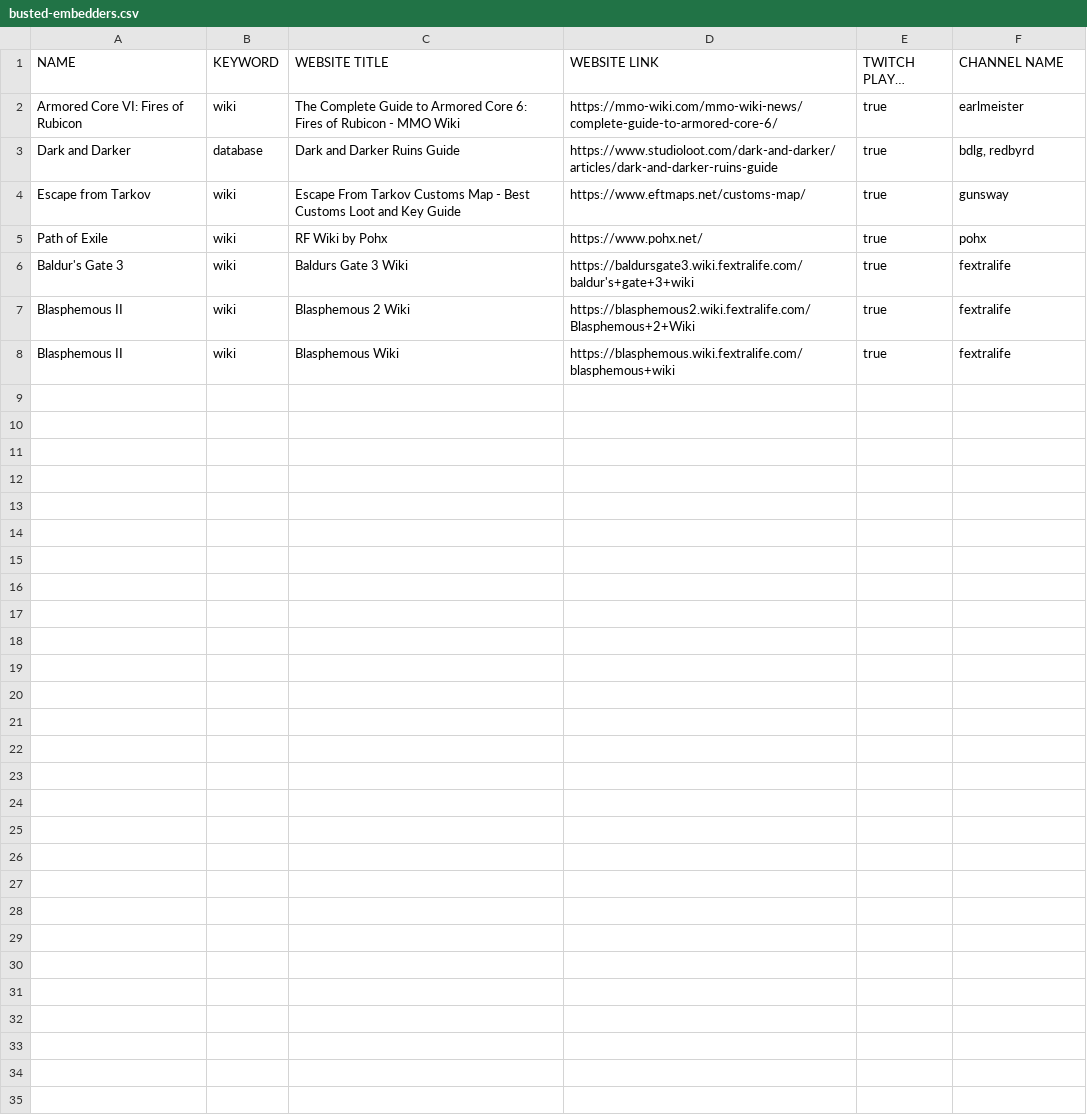
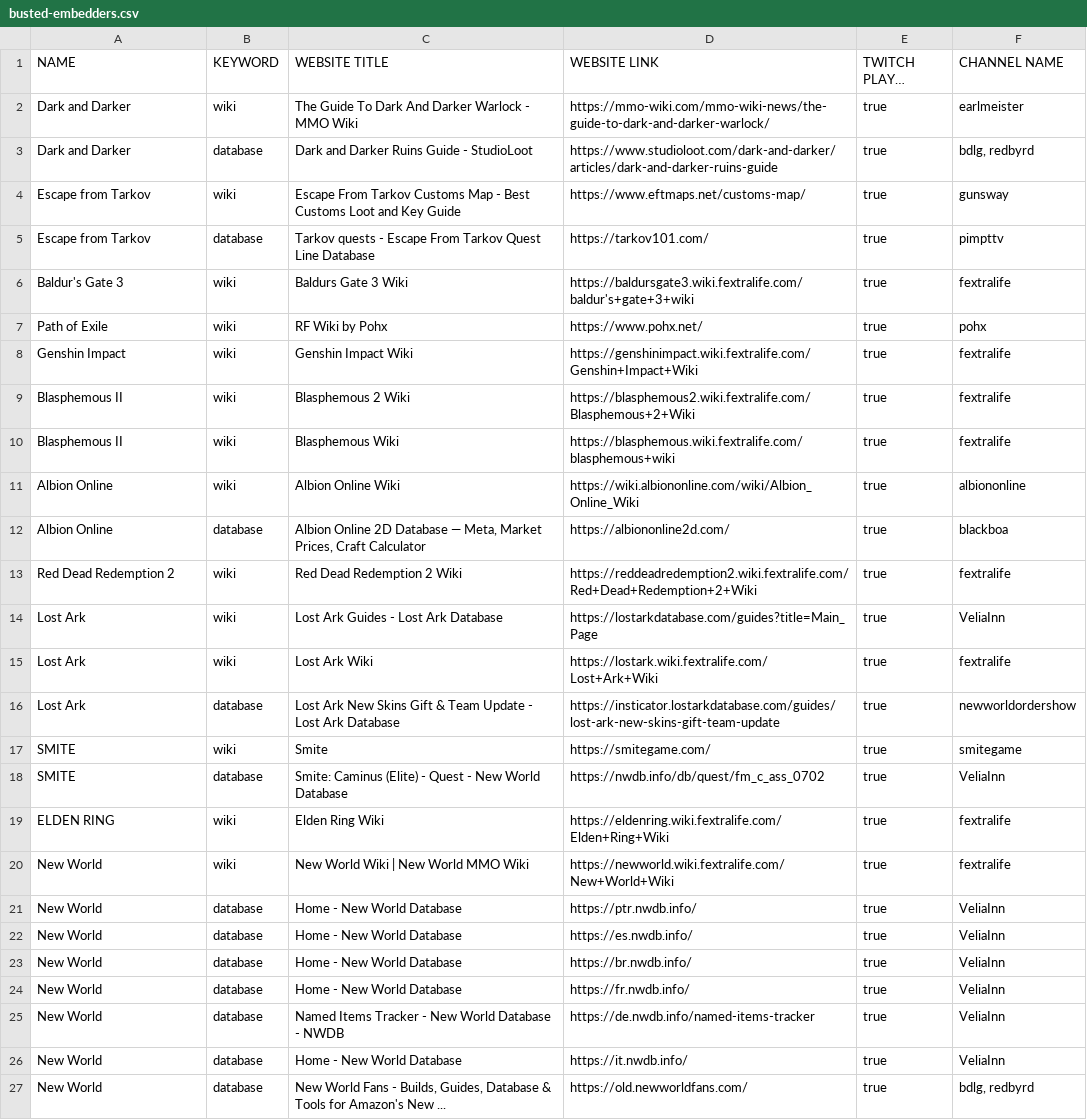
Before and after one commit to Agagnier35/twitch-embedded-buster, a CSV file: busted-embedders.csv, drawn as a sheet; long unchanged cells end in …; addresses are those after the commit; the diff names each change by its address in the sheet, - before the commit and + after, or states it on an @@ line.

```diff
--- a/busted-embedders.csv
+++ b/busted-embedders.csv
-A2 (NAME): Armored Core VI: Fires of Rubicon
+A2 (NAME): Dark and Darker
-C2 (WEBSITE TITLE): The Complete Guide to Armored Core 6: Fires of Rubicon - MMO…
+C2 (WEBSITE TITLE): The Guide To Dark And Darker Warlock - MMO…
-D2 (WEBSITE LINK): https://mmo-wiki.com/mmo-wiki-news/complete-guide-to-armored-core-6/
+D2 (WEBSITE LINK): https://mmo-wiki.com/mmo-wiki-news/the-guide-to-dark-and-darker-warlock/
-C3 (WEBSITE TITLE): Dark and Darker Ruins Guide
+C3 (WEBSITE TITLE): Dark and Darker Ruins Guide - StudioLoot
+row 5: Escape from Tarkov | database | Tarkov quests - Escape From Tarkov Quest Line Database | https://tarkov101.com/ | true | pimpttv
+row 6: Baldur's Gate 3 | wiki | Baldurs Gate 3 Wiki | https://baldursgate3.wiki.fextralife.com/baldur's+gate+3+wiki | true | fextralife
-A8 (NAME): Baldur's Gate 3
+A8 (NAME): Genshin Impact
-C8 (WEBSITE TITLE): Baldurs Gate 3 Wiki
+C8 (WEBSITE TITLE): Genshin Impact Wiki
-D8 (WEBSITE LINK): https://baldursgate3.wiki.fextralife.com/baldur's+gate+3+wiki
+D8 (WEBSITE LINK): https://genshinimpact.wiki.fextralife.com/Genshin+Impact+Wiki
+row 11: Albion Online | wiki | Albion Online Wiki | https://wiki.albiononline.com/wiki/Albion_Online_Wiki | true | albiononline
+row 12: Albion Online | database | Albion Online 2D Database — Meta, Market Prices, Craft Calculator | https://albiononline2d.com/ | true | blackboa
+row 13: Red Dead Redemption 2 | wiki | Red Dead Redemption 2 Wiki | https://reddeadredemption2.wiki.fextralife.com/Red+Dead+Redemption+2+Wiki | true | fextralife
+row 14: Lost Ark | wiki | Lost Ark Guides - Lost Ark Database | https://lostarkdatabase.com/guides?title=Main_Page | true | VeliaInn
+row 15: Lost Ark | wiki | Lost Ark Wiki | https://lostark.wiki.fextralife.com/Lost+Ark+Wiki | true | fextralife
+row 16: Lost Ark | database | Lost Ark New Skins Gift & Team Update - Lost Ark Database | https://insticator.lostarkdatabase.com/guides/lost-ark-new-skins-gift-team-update | true | newworldordershow
+row 17: SMITE | wiki | Smite | https://smitegame.com/ | true | smitegame
+row 18: SMITE | database | Smite: Caminus (Elite) - Quest - New World Database | https://nwdb.info/db/quest/fm_c_ass_0702 | true | VeliaInn
+row 19: ELDEN RING | wiki | Elden Ring Wiki | https://eldenring.wiki.fextralife.com/Elden+Ring+Wiki | true | fextralife
+row 20: New World | wiki | New World Wiki | New World MMO Wiki | https://newworld.wiki.fextralife.com/New+World+Wiki | true | fextralife
+row 21: New World | database | Home - New World Database | https://ptr.nwdb.info/ | true | VeliaInn
+row 22: New World | database | Home - New World Database | https://es.nwdb.info/ | true | VeliaInn
+row 23: New World | database | Home - New World Database | https://br.nwdb.info/ | true | VeliaInn
+row 24: New World | database | Home - New World Database | https://fr.nwdb.info/ | true | VeliaInn
+row 25: New World | database | Named Items Tracker - New World Database - NWDB | https://de.nwdb.info/named-items-tracker | true | VeliaInn
+row 26: New World | database | Home - New World Database | https://it.nwdb.info/ | true | VeliaInn
+row 27: New World | database | New World Fans - Builds, Guides, Database & Tools for Amazon's New ... | https://old.newworldfans.com/ | true | bdlg, redbyrd
```
Also changed, not shown: 3 other files.
